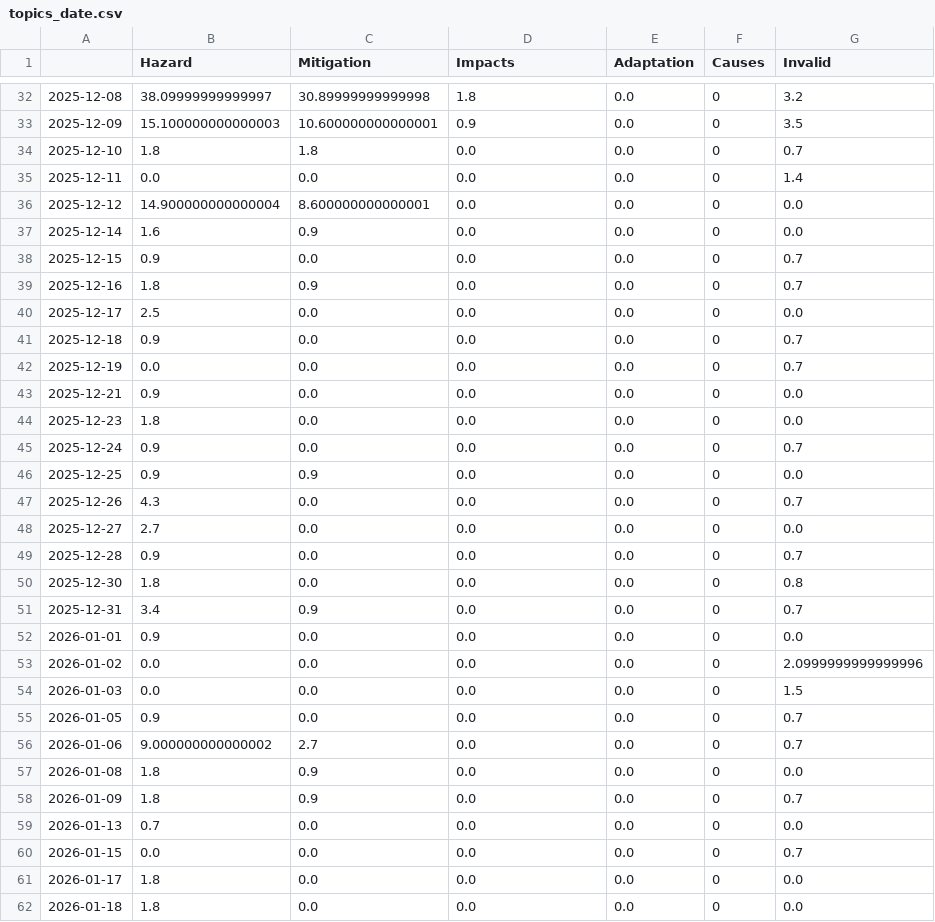
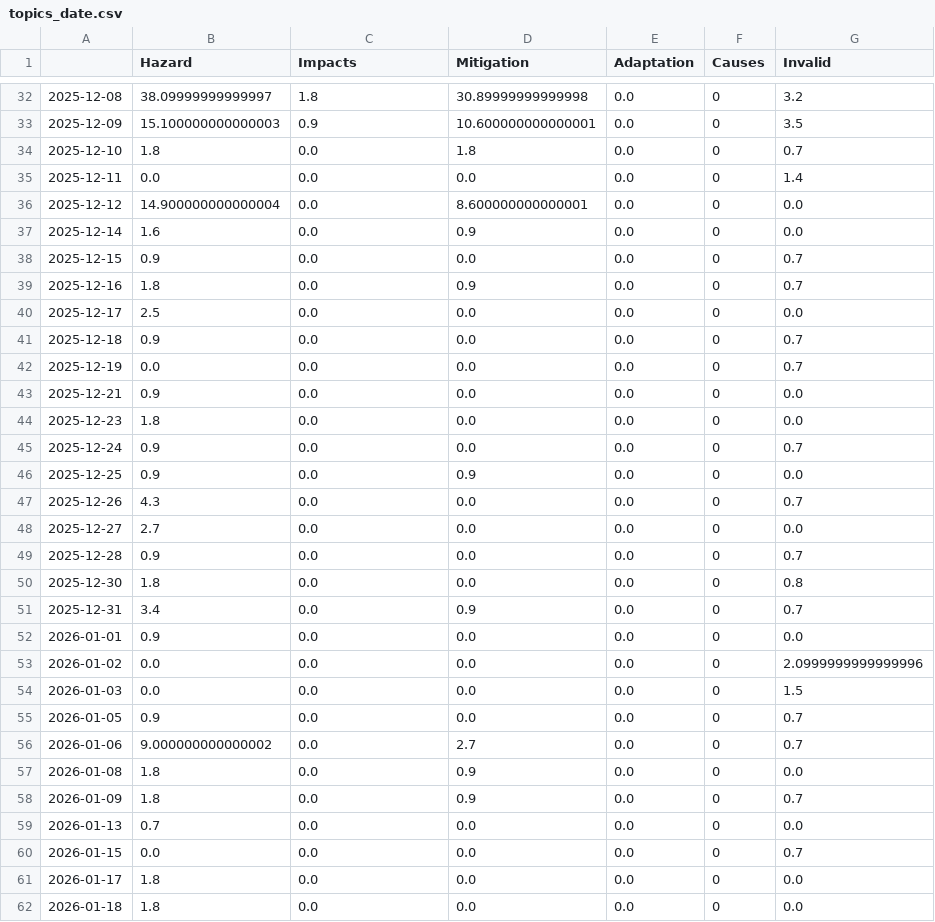
Before and after one commit to tg-news/TsunamiIsComing, a CSV file: csv/topics_date.csv, drawn as a sheet; only a part is shown, gaps mark what is left out; the diff covers the shown part only.

```diff
--- a/csv/topics_date.csv
+++ b/csv/topics_date.csv
@@ -1 +1 @@
-,Hazard,Mitigation,Impacts,Adaptation,Causes,Invalid
+,Hazard,Impacts,Mitigation,Adaptation,Causes,Invalid
@@ -32,9 +32,9 @@
-2025-12-08,38.09999999999997,30.89999999999998,1.8,0.0,0,3.2
-2025-12-09,15.100000000000003,10.600000000000001,0.9,0.0,0,3.5
-2025-12-10,1.8,1.8,0.0,0.0,0,0.7
+2025-12-08,38.09999999999997,1.8,30.89999999999998,0.0,0,3.2
+2025-12-09,15.100000000000003,0.9,10.600000000000001,0.0,0,3.5
+2025-12-10,1.8,0.0,1.8,0.0,0,0.7
 2025-12-11,0.0,0.0,0.0,0.0,0,1.4
-2025-12-12,14.900000000000004,8.600000000000001,0.0,0.0,0,0.0
-2025-12-14,1.6,0.9,0.0,0.0,0,0.0
+2025-12-12,14.900000000000004,0.0,8.600000000000001,0.0,0,0.0
+2025-12-14,1.6,0.0,0.9,0.0,0,0.0
 2025-12-15,0.9,0.0,0.0,0.0,0,0.7
-2025-12-16,1.8,0.9,0.0,0.0,0,0.7
+2025-12-16,1.8,0.0,0.9,0.0,0,0.7
 2025-12-17,2.5,0.0,0.0,0.0,0,0.0
@@ -45,3 +45,3 @@
 2025-12-24,0.9,0.0,0.0,0.0,0,0.7
-2025-12-25,0.9,0.9,0.0,0.0,0,0.0
+2025-12-25,0.9,0.0,0.9,0.0,0,0.0
 2025-12-26,4.3,0.0,0.0,0.0,0,0.7
@@ -50,3 +50,3 @@
 2025-12-30,1.8,0.0,0.0,0.0,0,0.8
-2025-12-31,3.4,0.9,0.0,0.0,0,0.7
+2025-12-31,3.4,0.0,0.9,0.0,0,0.7
 2026-01-01,0.9,0.0,0.0,0.0,0,0.0
@@ -55,5 +55,5 @@
 2026-01-05,0.9,0.0,0.0,0.0,0,0.7
-2026-01-06,9.000000000000002,2.7,0.0,0.0,0,0.7
-2026-01-08,1.8,0.9,0.0,0.0,0,0.0
-2026-01-09,1.8,0.9,0.0,0.0,0,0.7
+2026-01-06,9.000000000000002,0.0,2.7,0.0,0,0.7
+2026-01-08,1.8,0.0,0.9,0.0,0,0.0
+2026-01-09,1.8,0.0,0.9,0.0,0,0.7
 2026-01-13,0.7,0.0,0.0,0.0,0,0.0
```
Also changed, not shown: 39 edited cells elsewhere in this file, 4 other files.
